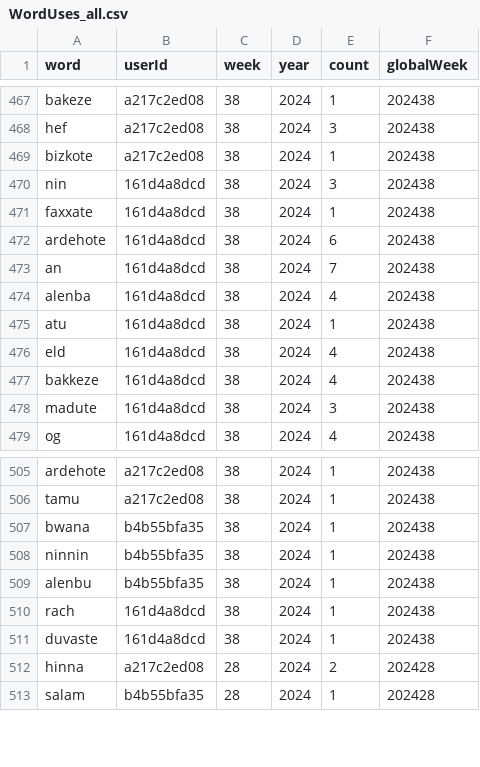
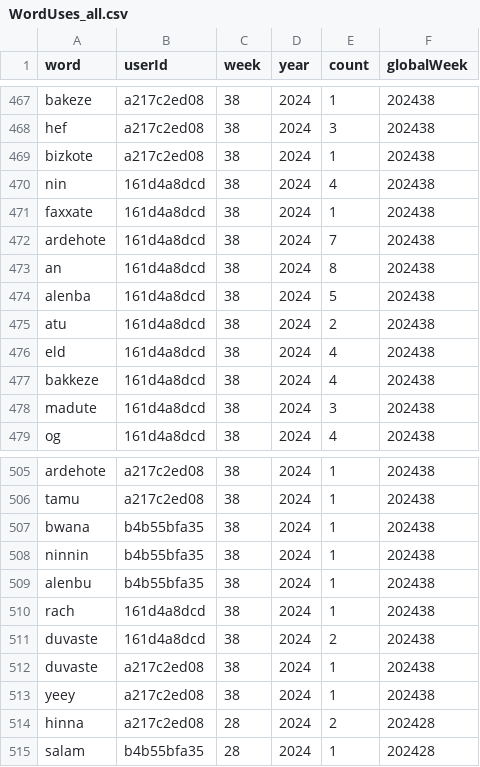
Before and after one commit to conlangclub/pidgin-island-quest-data, a CSV file: WordUses_all.csv, drawn as a sheet; only a part is shown, gaps mark what is left out.

Commit message:
data update Mon 23 Sep 2024 05:30:02 PM UTC

```diff
--- a/WordUses_all.csv
+++ b/WordUses_all.csv
@@ -469,8 +469,8 @@ hef,a217c2ed08,38,2024,3,202438
 bizkote,a217c2ed08,38,2024,1,202438
-nin,161d4a8dcd,38,2024,3,202438
+nin,161d4a8dcd,38,2024,4,202438
 faxxate,161d4a8dcd,38,2024,1,202438
-ardehote,161d4a8dcd,38,2024,6,202438
-an,161d4a8dcd,38,2024,7,202438
-alenba,161d4a8dcd,38,2024,4,202438
-atu,161d4a8dcd,38,2024,1,202438
+ardehote,161d4a8dcd,38,2024,7,202438
+an,161d4a8dcd,38,2024,8,202438
+alenba,161d4a8dcd,38,2024,5,202438
+atu,161d4a8dcd,38,2024,2,202438
 eld,161d4a8dcd,38,2024,4,202438
@@ -510,3 +510,5 @@ alenbu,b4b55bfa35,38,2024,1,202438
 rach,161d4a8dcd,38,2024,1,202438
-duvaste,161d4a8dcd,38,2024,1,202438
+duvaste,161d4a8dcd,38,2024,2,202438
+duvaste,a217c2ed08,38,2024,1,202438
+yeey,a217c2ed08,38,2024,1,202438
 hinna,a217c2ed08,28,2024,2,202428
```
Also changed, not shown: week_stats.csv, weekly_word_stats.csv, 1 other file.
